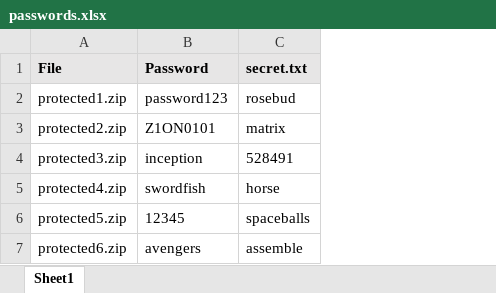
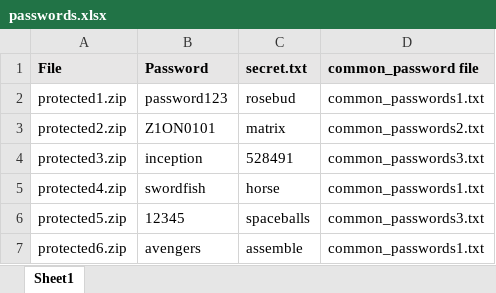
Before and after one commit to DrMondesire/IDC5602_Cyber, an Excel workbook: protected_zips/passwords.xlsx, sheet Sheet1, drawn as a sheet; values as stored, in another font and other column widths than the file's, no borders; the diff names each change by its address in the sheet, - before the commit and + after, or states it on an @@ line.

Commit message:
Add files via upload

```diff
--- a/protected_zips/passwords.xlsx (sheet Sheet1)
+++ b/protected_zips/passwords.xlsx (sheet Sheet1)
+column D (common_password file), rows 2-7: common_passwords1.txt | common_passwords2.txt | common_passwords3.txt | common_passwords1.txt | common_passwords3.txt | common_passwords1.txt
```
